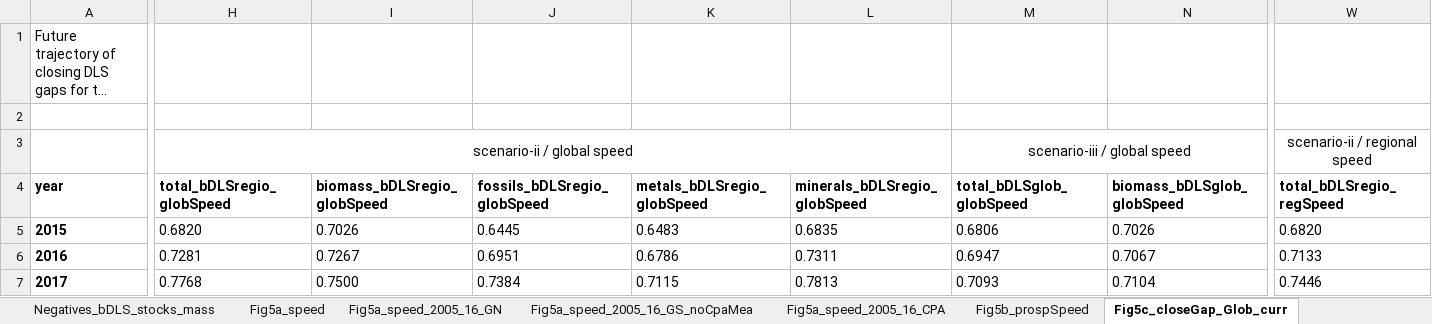
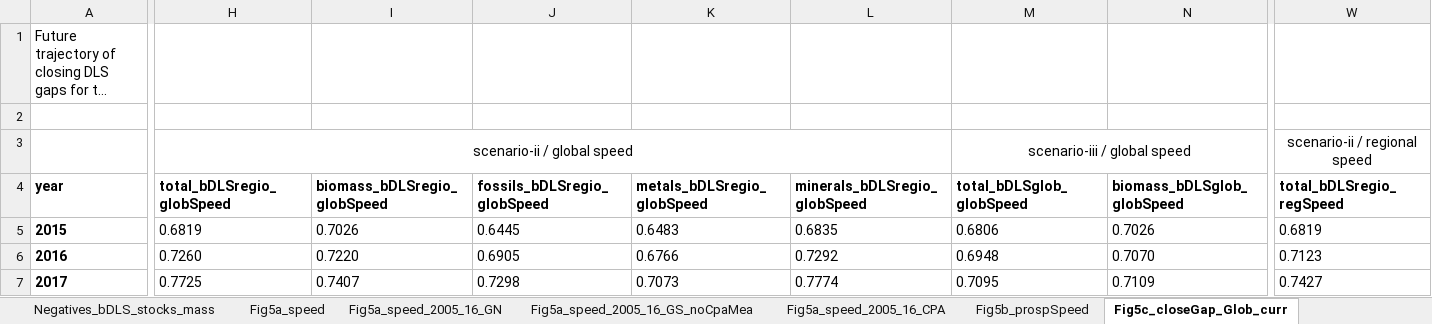
Before and after one commit to socialecologyboku/DLSmaterialStocks, an Excel workbook: src/dls_material_stocks/Streeck_supplementary_data1.xlsx, sheet Fig5c_closeGap_Glob_curr, drawn as a sheet; only a part is shown, gaps mark what is left out; long unchanged cells end in …; values as stored, in another font and other column widths than the file's, no borders; the diff covers the shown part only; the diff names each change by its address in the sheet, - before the commit and + after, or states it on an @@ line.

```diff
--- a/src/dls_material_stocks/Streeck_supplementary_data1.xlsx (sheet Fig5c_closeGap_Glob_curr)
+++ b/src/dls_material_stocks/Streeck_supplementary_data1.xlsx (sheet Fig5c_closeGap_Glob_curr)
-H5 (total_bDLSregio_globSpeed): 0.6820
+H5 (total_bDLSregio_globSpeed): 0.6819
-W5 (total_bDLSregio_regSpeed): 0.6820
+W5 (total_bDLSregio_regSpeed): 0.6819
-H6 (total_bDLSregio_globSpeed): 0.7281
+H6 (total_bDLSregio_globSpeed): 0.7260
-I6 (biomass_bDLSregio_globSpeed): 0.7267
+I6 (biomass_bDLSregio_globSpeed): 0.7220
-J6 (fossils_bDLSregio_globSpeed): 0.6951
+J6 (fossils_bDLSregio_globSpeed): 0.6905
-K6 (metals_bDLSregio_globSpeed): 0.6786
+K6 (metals_bDLSregio_globSpeed): 0.6766
-L6 (minerals_bDLSregio_globSpeed): 0.7311
+L6 (minerals_bDLSregio_globSpeed): 0.7292
-M6 (total_bDLSglob_globSpeed): 0.6947
+M6 (total_bDLSglob_globSpeed): 0.6948
-N6 (biomass_bDLSglob_globSpeed): 0.7067
+N6 (biomass_bDLSglob_globSpeed): 0.7070
-W6 (total_bDLSregio_regSpeed): 0.7133
+W6 (total_bDLSregio_regSpeed): 0.7123
-H7 (total_bDLSregio_globSpeed): 0.7768
+H7 (total_bDLSregio_globSpeed): 0.7725
-I7 (biomass_bDLSregio_globSpeed): 0.7500
+I7 (biomass_bDLSregio_globSpeed): 0.7407
-J7 (fossils_bDLSregio_globSpeed): 0.7384
+J7 (fossils_bDLSregio_globSpeed): 0.7298
-K7 (metals_bDLSregio_globSpeed): 0.7115
+K7 (metals_bDLSregio_globSpeed): 0.7073
-L7 (minerals_bDLSregio_globSpeed): 0.7813
+L7 (minerals_bDLSregio_globSpeed): 0.7774
-M7 (total_bDLSglob_globSpeed): 0.7093
+M7 (total_bDLSglob_globSpeed): 0.7095
-N7 (biomass_bDLSglob_globSpeed): 0.7104
+N7 (biomass_bDLSglob_globSpeed): 0.7109
-W7 (total_bDLSregio_regSpeed): 0.7446
+W7 (total_bDLSregio_regSpeed): 0.7427
```
Also changed, not shown: 519 edited cells elsewhere in this sheet, sheet Fig5c_closeGap_Reg_curr, sheet Fig5c_closeGap_Glob_conv, sheet Fig3_regio, sheet Fig3_regio_mater, sheet %_beyondDLS_prod_reg, sheet Ratio_DLS_beyondDLS_mat, 9 more sheets, input/cover_for_result_files.xlsx, 5 other files.
